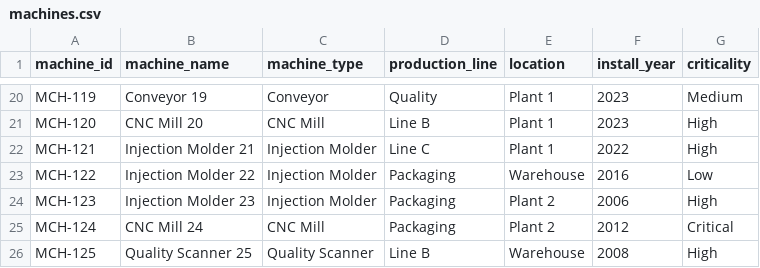
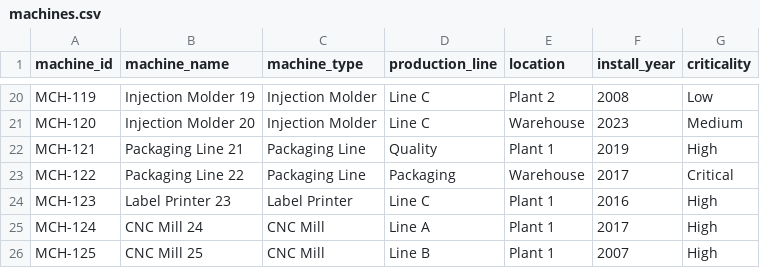
Before and after one commit to lindseykeck94/manufacturing-support-dashboard, a CSV file: data/raw/machines.csv, drawn as a sheet; only a part is shown, gaps mark what is left out; the diff covers the shown part only; the diff names each change by its address in the sheet, - before the commit and + after, or states it on an @@ line.

```diff
--- a/data/raw/machines.csv
+++ b/data/raw/machines.csv
-B20 (machine_name): Conveyor 19
+B20 (machine_name): Injection Molder 19
-C20 (machine_type): Conveyor
+C20 (machine_type): Injection Molder
-D20 (production_line): Quality
+D20 (production_line): Line C
-E20 (location): Plant 1
+E20 (location): Plant 2
-F20 (install_year): 2023
+F20 (install_year): 2008
-G20 (criticality): Medium
+G20 (criticality): Low
-B21 (machine_name): CNC Mill 20
+B21 (machine_name): Injection Molder 20
-C21 (machine_type): CNC Mill
+C21 (machine_type): Injection Molder
-D21 (production_line): Line B
+D21 (production_line): Line C
-E21 (location): Plant 1
+E21 (location): Warehouse
-G21 (criticality): High
+G21 (criticality): Medium
-B22 (machine_name): Injection Molder 21
+B22 (machine_name): Packaging Line 21
-C22:C23 (machine_type): Injection Molder
+C22:C23 (machine_type): Packaging Line
-D22 (production_line): Line C
+D22 (production_line): Quality
-F22 (install_year): 2022
+F22 (install_year): 2019
-B23 (machine_name): Injection Molder 22
+B23 (machine_name): Packaging Line 22
-F23 (install_year): 2016
+F23 (install_year): 2017
-G23 (criticality): Low
+G23 (criticality): Critical
-B24 (machine_name): Injection Molder 23
+B24 (machine_name): Label Printer 23
-C24 (machine_type): Injection Molder
+C24 (machine_type): Label Printer
-D24 (production_line): Packaging
+D24 (production_line): Line C
-E24:E25 (location): Plant 2
+E24:E25 (location): Plant 1
-F24 (install_year): 2006
+F24 (install_year): 2016
-D25 (production_line): Packaging
+D25 (production_line): Line A
-F25 (install_year): 2012
+F25 (install_year): 2017
-G25 (criticality): Critical
+G25 (criticality): High
-B26 (machine_name): Quality Scanner 25
+B26 (machine_name): CNC Mill 25
-C26 (machine_type): Quality Scanner
+C26 (machine_type): CNC Mill
-E26 (location): Warehouse
+E26 (location): Plant 1
-F26 (install_year): 2008
+F26 (install_year): 2007
```
Also changed, not shown: 117 edited cells elsewhere in this file, data/raw/employees.csv, data/raw/tickets.csv, 9 other files.
